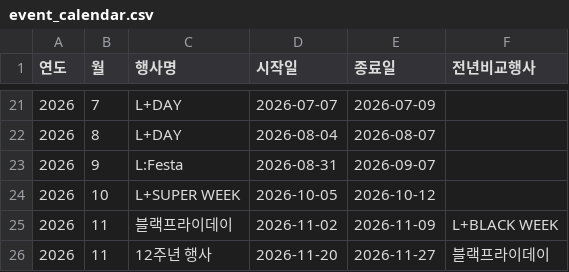
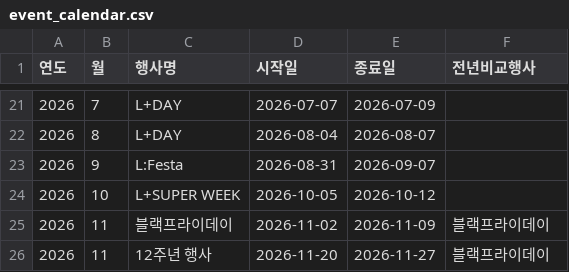
Before and after one commit to yaneee-ui/EP_dashboard, a CSV file: event_calendar.csv, drawn as a sheet; only a part is shown, gaps mark what is left out.

```diff
--- a/event_calendar.csv
+++ b/event_calendar.csv
@@ -24,3 +24,3 @@
 2026,10,L+SUPER WEEK,2026-10-05,2026-10-12
-2026,11,블랙프라이데이,2026-11-02,2026-11-09,L+BLACK WEEK
+2026,11,블랙프라이데이,2026-11-02,2026-11-09,블랙프라이데이
 2026,11,12주년 행사,2026-11-20,2026-11-27,블랙프라이데이
```
